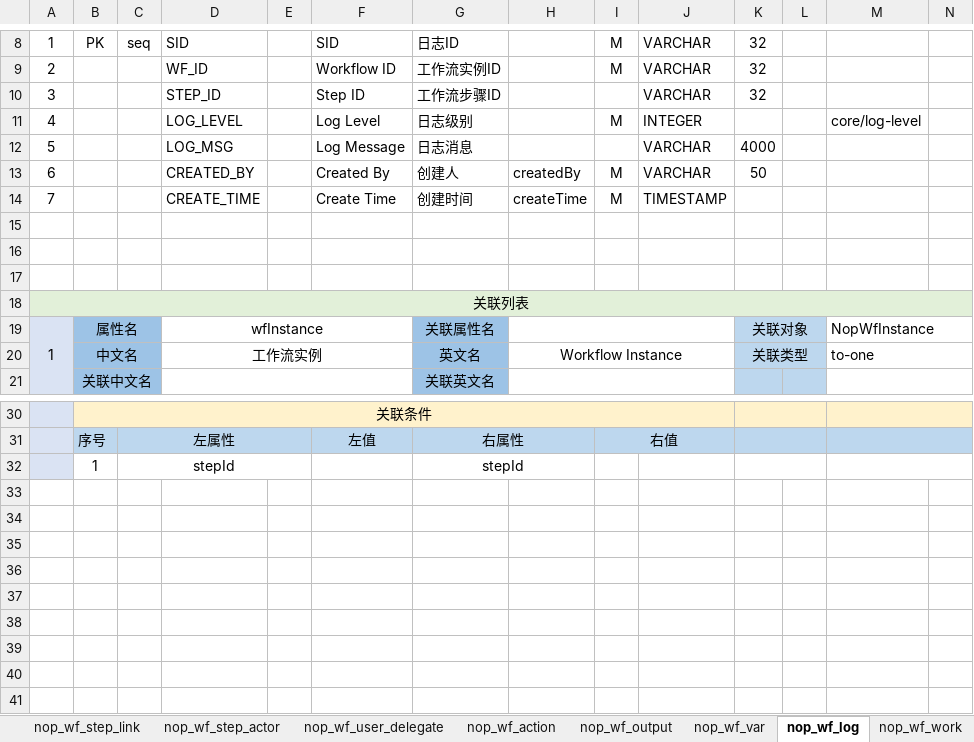
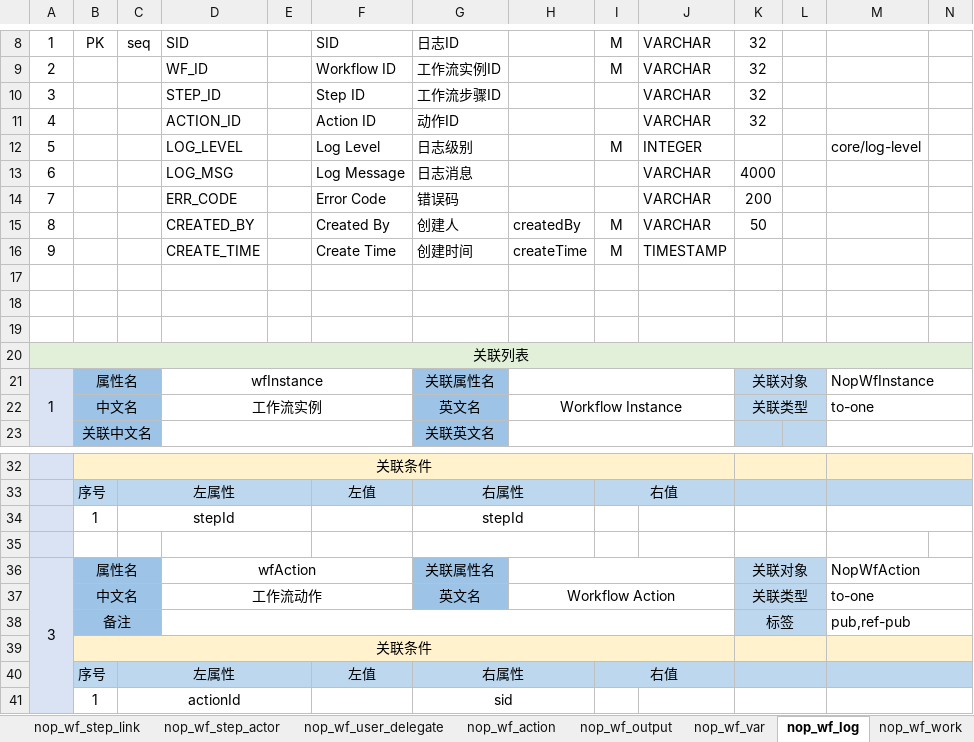
Before and after one commit to entropy-cloud/nop-entropy, an Excel workbook: nop-wf/model/nop-wf.orm.xlsx, sheet nop_wf_log, drawn as a sheet; only a part is shown, gaps mark what is left out; values as stored, in another font and other column widths than the file's, no borders; addresses are those after the commit; rows hold the shown columns only; the diff names each change by its address in the sheet, - before the commit and + after, or states it on an @@ line.

Commit message:
实现DaoWorkflowStore

```diff
--- a/nop-wf/model/nop-wf.orm.xlsx (sheet nop_wf_log)
+++ b/nop-wf/model/nop-wf.orm.xlsx (sheet nop_wf_log)
+row 11: 4 |  |  | ACTION_ID |  | Action ID | 动作ID |  |  | VARCHAR | 32
-A12: 4
+A12: 5
-A13: 5
+A13: 6
+row 14: 7 |  |  | ERR_CODE |  | Error Code | 错误码 |  |  | VARCHAR | 200
-A15: 6
+A15: 8
-A16: 7
+A16: 9
+row 35: (empty)
+row 36: 3 | 属性名 |  | wfAction |  |  | 关联属性名 |  |  |  | 关联对象 |  | NopWfAction
+row 37:  | 中文名 |  | 工作流动作 |  |  | 英文名 | Workflow Action |  |  | 关联类型 |  | to-one
+row 38:  | 备注 |  |  |  |  |  |  |  |  | 标签 |  | pub,ref-pub
+row 39:  | 关联条件
+row 40:  | 序号 | 左属性 |  |  | 左值 | 右属性 |  | 右值
+row 41:  | 1 | actionId |  |  |  | sid
```
Also changed, not shown: sheet nop_wf_var, 25 other files.
